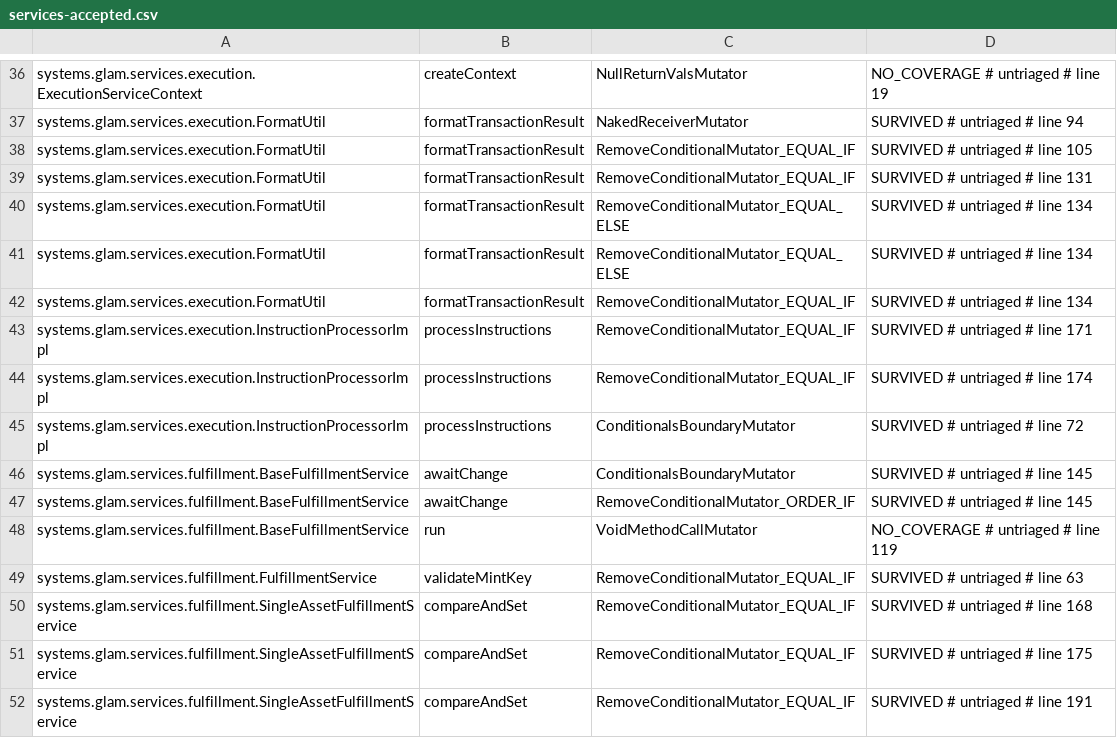
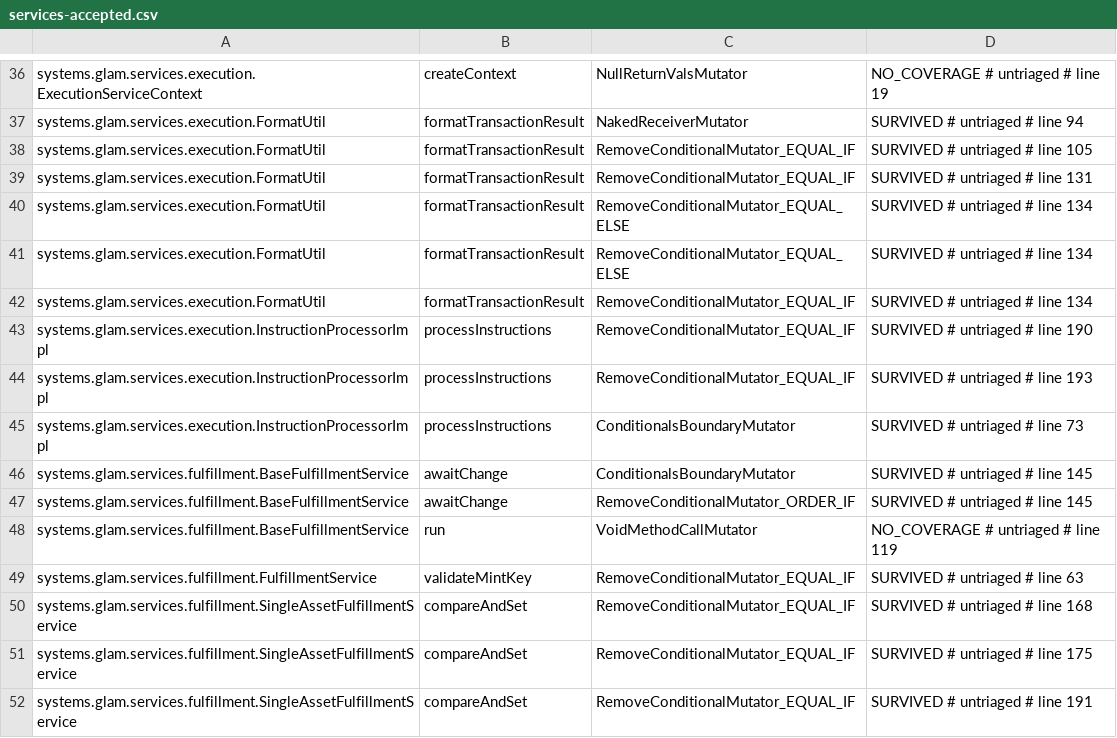
Before and after one commit to glamsystems/glam-sdk-java, a CSV file: services/config/pitest/services-accepted.csv, drawn as a sheet; only a part is shown, gaps mark what is left out.

Commit message:
chore(hardening): retag the services lines the stopped-monitor arm moved
The stopped-monitor arm's gate ran pitestServices history-free and the
ownership audit, both clean, with one advisory: line drift on two accepted
keys in InstructionProcessorImpl, whose rows the new import and catch arm
moved. pitestServicesBaselineRetag refreshed their three line tags, adding
and removing nothing. Local like the arm it follows: not releasable until
ravina 25.7.0 is published and solanaBOMVersion pins it.

```diff
--- a/services/config/pitest/services-accepted.csv
+++ b/services/config/pitest/services-accepted.csv
@@ -42,5 +42,5 @@ systems.glam.services.execution.FormatUtil,formatTransactionResult,RemoveConditi
 systems.glam.services.execution.FormatUtil,formatTransactionResult,RemoveConditionalMutator_EQUAL_IF,SURVIVED # untriaged # line 134
-systems.glam.services.execution.InstructionProcessorImpl,processInstructions,RemoveConditionalMutator_EQUAL_IF,SURVIVED # untriaged # line 171
-systems.glam.services.execution.InstructionProcessorImpl,processInstructions,RemoveConditionalMutator_EQUAL_IF,SURVIVED # untriaged # line 174
-systems.glam.services.execution.InstructionProcessorImpl,processInstructions,ConditionalsBoundaryMutator,SURVIVED # untriaged # line 72
+systems.glam.services.execution.InstructionProcessorImpl,processInstructions,RemoveConditionalMutator_EQUAL_IF,SURVIVED # untriaged # line 190
+systems.glam.services.execution.InstructionProcessorImpl,processInstructions,RemoveConditionalMutator_EQUAL_IF,SURVIVED # untriaged # line 193
+systems.glam.services.execution.InstructionProcessorImpl,processInstructions,ConditionalsBoundaryMutator,SURVIVED # untriaged # line 73
 systems.glam.services.fulfillment.BaseFulfillmentService,awaitChange,ConditionalsBoundaryMutator,SURVIVED # untriaged # line 145
```
